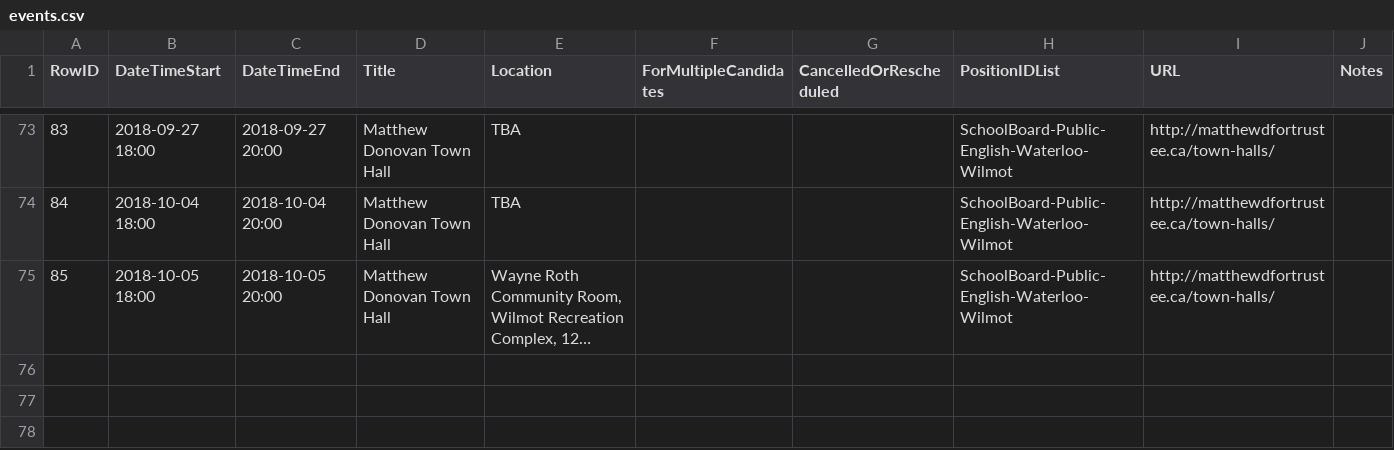
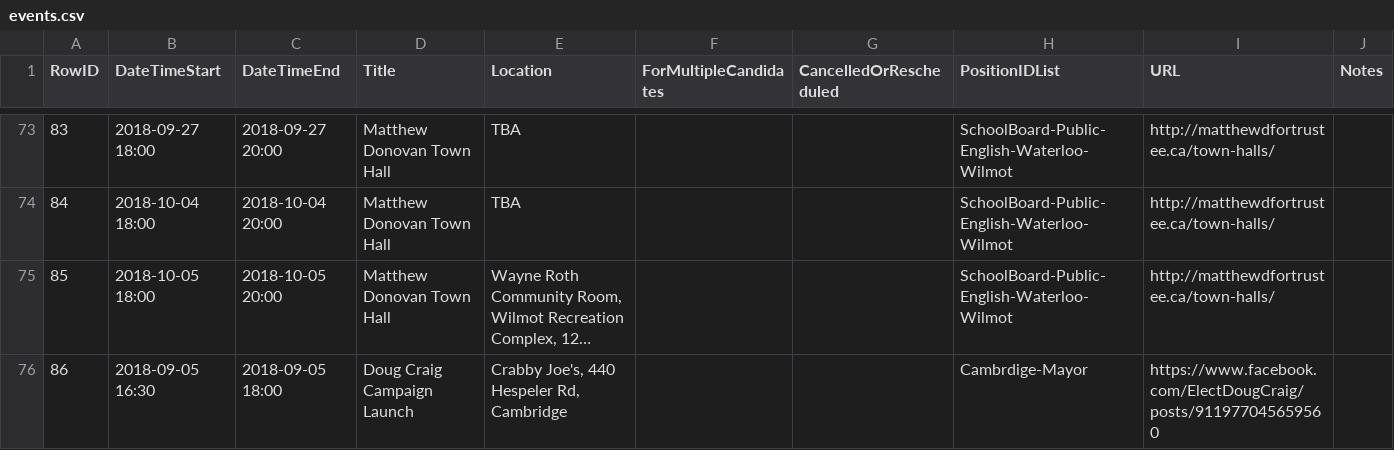
Before and after one commit to s-kennedy/wr-votes, a CSV file: _data/sync/events.csv, drawn as a sheet; only a part is shown, gaps mark what is left out; long unchanged cells end in …; the diff names each change by its address in the sheet, - before the commit and + after, or states it on an @@ line.

Commit message:
Doug Craig launch event

```diff
--- a/_data/sync/events.csv
+++ b/_data/sync/events.csv
+row 76: 86 | 2018-09-05 16:30 | 2018-09-05 18:00 | Doug Craig Campaign Launch | Crabby Joe's, 440 Hespeler Rd, Cambridge |  |  | Cambrdige-Mayor | https://www.facebook.com/ElectDougCraig/posts/911977045659560
```
